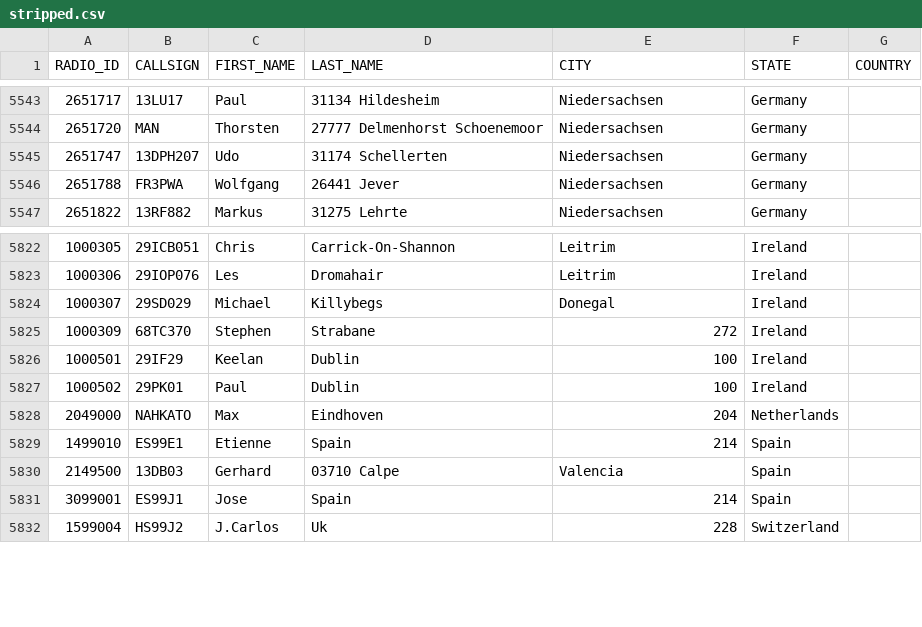
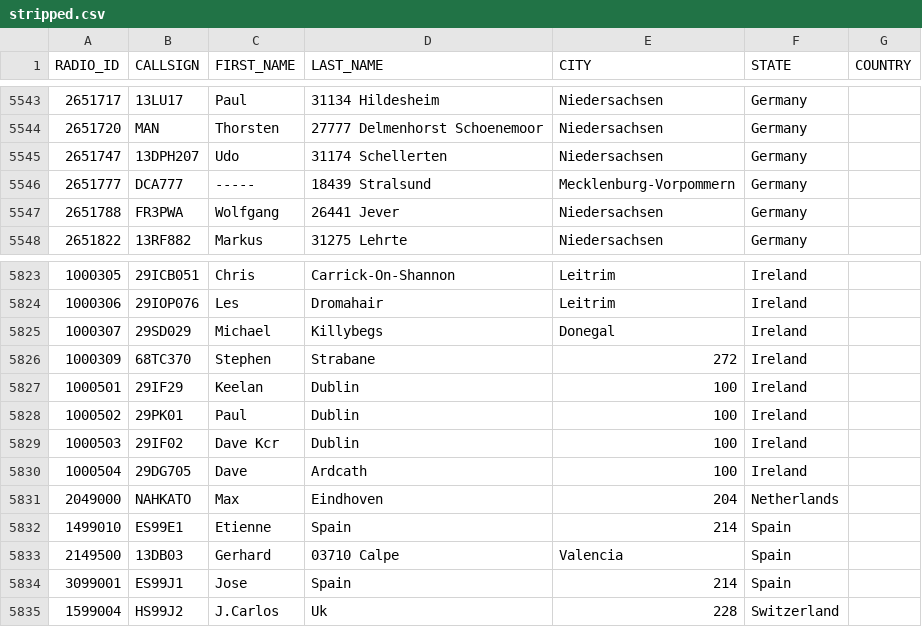
Before and after one commit to FreeDMR-Digital-Network/MW0MWZ-HostFiles, a CSV file: stripped.csv, drawn as a sheet; only a part is shown, gaps mark what is left out; the diff names each change by its address in the sheet, - before the commit and + after, or states it on an @@ line.

Commit message:
Add files via upload

```diff
--- a/stripped.csv
+++ b/stripped.csv
+row 5546: 2651777 | DCA777 | ----- | 18439 Stralsund | Mecklenburg-Vorpommern | Germany
+row 5829: 1000503 | 29IF02 | Dave Kcr | Dublin | 100 | Ireland
+row 5830: 1000504 | 29DG705 | Dave | Ardcath | 100 | Ireland
```
